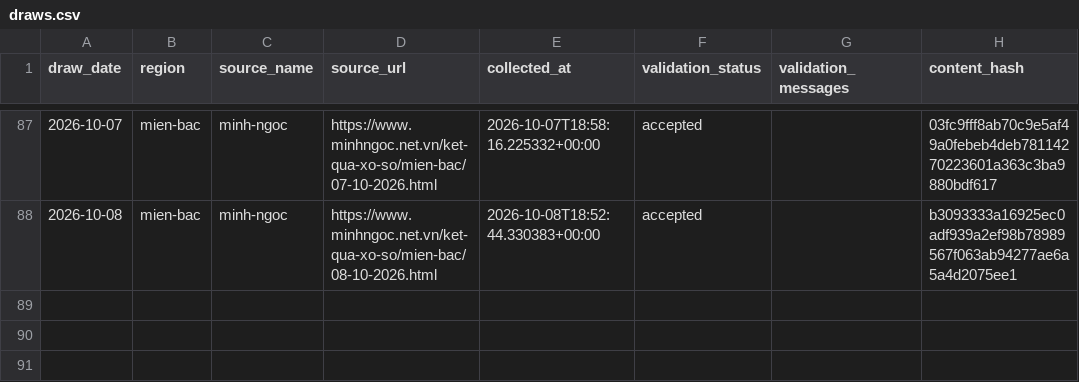
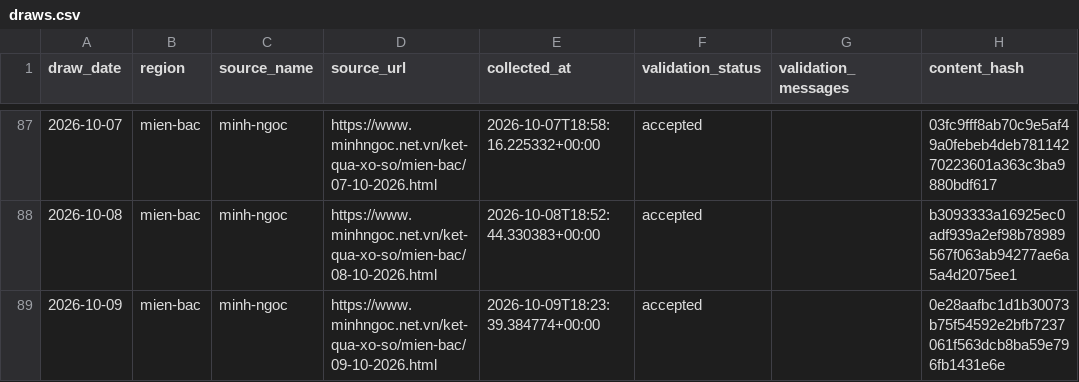
Before and after one commit to kina2711/vn-lottery-xsmb, a CSV file: data/processed/draws.csv, drawn as a sheet; only a part is shown, gaps mark what is left out; the diff names each change by its address in the sheet, - before the commit and + after, or states it on an @@ line.

```diff
--- a/data/processed/draws.csv
+++ b/data/processed/draws.csv
+row 89: 2026-10-09 | mien-bac | minh-ngoc | https://www.minhngoc.net.vn/ket-qua-xo-so/mien-bac/09-10-2026.html | 2026-10-09T18:23:39.384774+00:00 | accepted |  | 0e28aafbc1d1b30073b75f54592e2bfb7237061f563dcb8ba59e796fb1431e6e
```
Also changed, not shown: data/reports/heatmap.csv, data/reports/histogram.csv, 10 other files.
